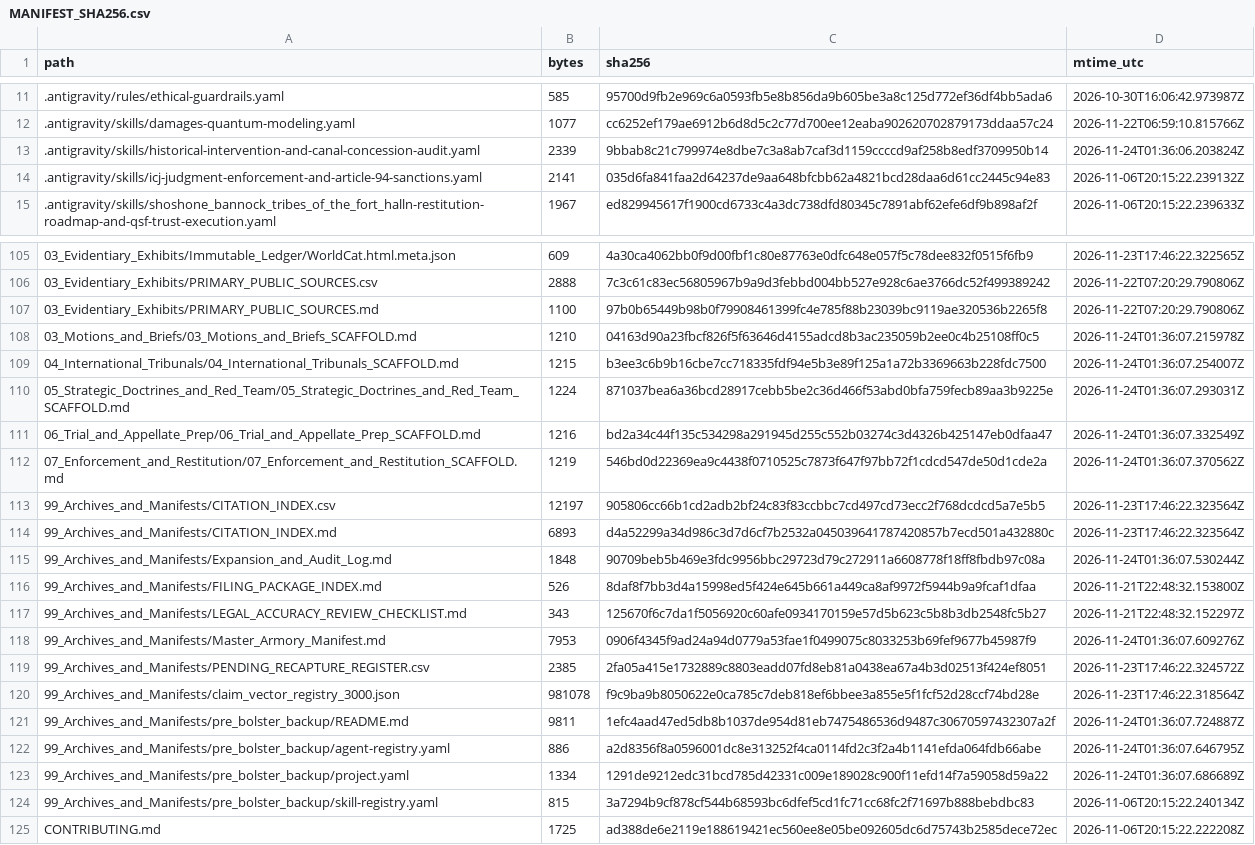
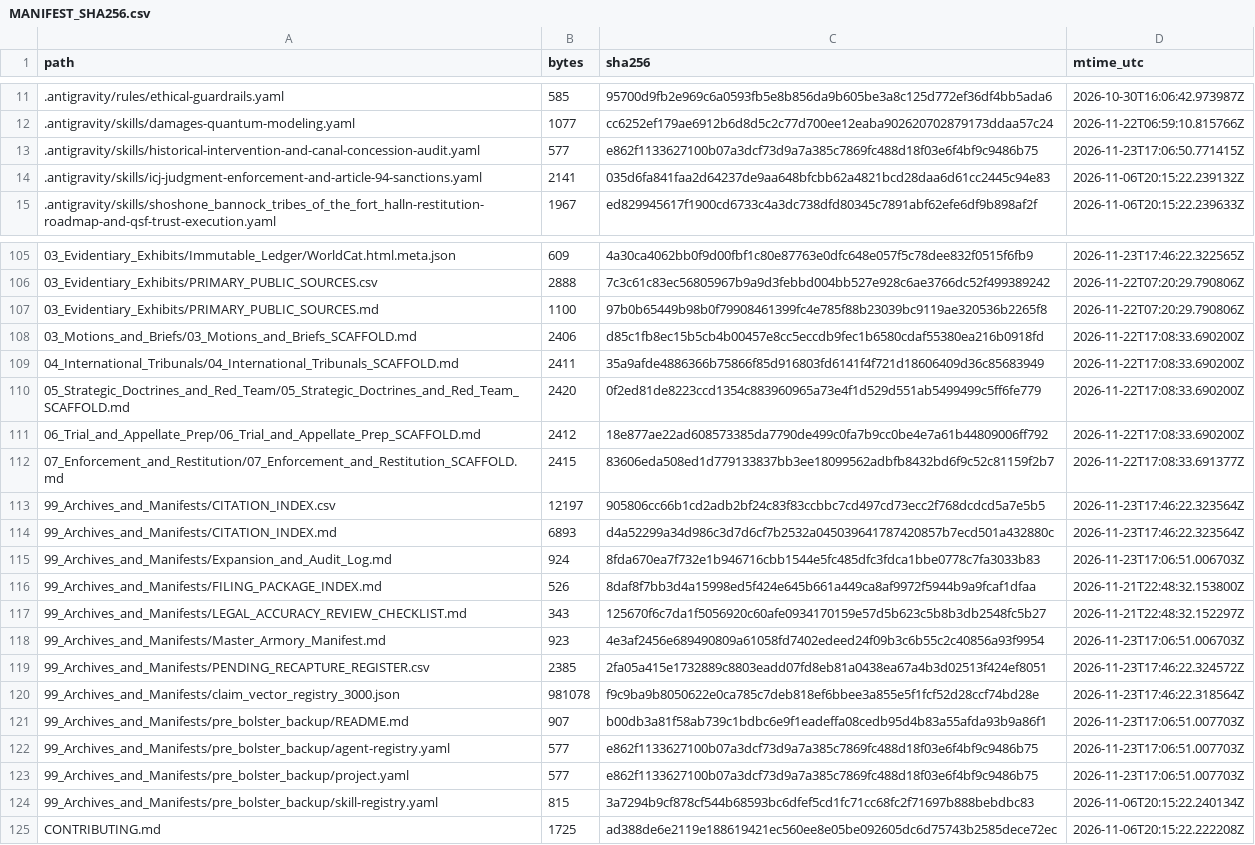
Before and after one commit to GlobalRestitutionAlliance/turtle-island-us-id-shoshone-bannock-tribes-of-the-fort-hall-master-litigation, a CSV file: 99_Archives_and_Manifests/MANIFEST_SHA256.csv, drawn as a sheet; only a part is shown, gaps mark what is left out; the diff covers the shown part only.

```diff
--- a/99_Archives_and_Manifests/MANIFEST_SHA256.csv
+++ b/99_Archives_and_Manifests/MANIFEST_SHA256.csv
@@ -12,3 +12,3 @@ path,bytes,sha256,mtime_utc
 .antigravity/skills/damages-quantum-modeling.yaml,1077,cc6252ef179ae6912b6d8d5c2c77d700ee12eaba902620702879173ddaa57c24,2026-11-22T06:59:10.815766Z
-.antigravity/skills/historical-intervention-and-canal-concession-audit.yaml,2339,9bbab8c21c799974e8dbe7c3a8ab7caf3d1159ccccd9af258b8edf3709950b14,2026-11-24T01:36:06.203824Z
+.antigravity/skills/historical-intervention-and-canal-concession-audit.yaml,577,e862f1133627100b07a3dcf73d9a7a385c7869fc488d18f03e6f4bf9c9486b75,2026-11-23T17:06:50.771415Z
 .antigravity/skills/icj-judgment-enforcement-and-article-94-sanctions.yaml,2141,035d6fa841faa2d64237de9aa648bfcbb62a4821bcd28daa6d61cc2445c94e83,2026-11-06T20:15:22.239132Z
@@ -107,18 +107,18 @@ path,bytes,sha256,mtime_utc
 03_Evidentiary_Exhibits/PRIMARY_PUBLIC_SOURCES.md,1100,97b0b65449b98b0f79908461399fc4e785f88b23039bc9119ae320536b2265f8,2026-11-22T07:20:29.790806Z
-03_Motions_and_Briefs/03_Motions_and_Briefs_SCAFFOLD.md,1210,04163d90a23fbcf826f5f63646d4155adcd8b3ac235059b2ee0c4b25108ff0c5,2026-11-24T01:36:07.215978Z
-04_International_Tribunals/04_International_Tribunals_SCAFFOLD.md,1215,b3ee3c6b9b16cbe7cc718335fdf94e5b3e89f125a1a72b3369663b228fdc7500,2026-11-24T01:36:07.254007Z
-05_Strategic_Doctrines_and_Red_Team/05_Strategic_Doctrines_and_Red_Team_SCAFFOLD.md,1224,871037bea6a36bcd28917cebb5be2c36d466f53abd0bfa759fecb89aa3b9225e,2026-11-24T01:36:07.293031Z
-06_Trial_and_Appellate_Prep/06_Trial_and_Appellate_Prep_SCAFFOLD.md,1216,bd2a34c44f135c534298a291945d255c552b03274c3d4326b425147eb0dfaa47,2026-11-24T01:36:07.332549Z
-07_Enforcement_and_Restitution/07_Enforcement_and_Restitution_SCAFFOLD.md,1219,546bd0d22369ea9c4438f0710525c7873f647f97bb72f1cdcd547de50d1cde2a,2026-11-24T01:36:07.370562Z
+03_Motions_and_Briefs/03_Motions_and_Briefs_SCAFFOLD.md,2406,d85c1fb8ec15b5cb4b00457e8cc5eccdb9fec1b6580cdaf55380ea216b0918fd,2026-11-22T17:08:33.690200Z
+04_International_Tribunals/04_International_Tribunals_SCAFFOLD.md,2411,35a9afde4886366b75866f85d916803fd6141f4f721d18606409d36c85683949,2026-11-22T17:08:33.690200Z
+05_Strategic_Doctrines_and_Red_Team/05_Strategic_Doctrines_and_Red_Team_SCAFFOLD.md,2420,0f2ed81de8223ccd1354c883960965a73e4f1d529d551ab5499499c5ff6fe779,2026-11-22T17:08:33.690200Z
+06_Trial_and_Appellate_Prep/06_Trial_and_Appellate_Prep_SCAFFOLD.md,2412,18e877ae22ad608573385da7790de499c0fa7b9cc0be4e7a61b44809006ff792,2026-11-22T17:08:33.690200Z
+07_Enforcement_and_Restitution/07_Enforcement_and_Restitution_SCAFFOLD.md,2415,83606eda508ed1d779133837bb3ee18099562adbfb8432bd6f9c52c81159f2b7,2026-11-22T17:08:33.691377Z
 99_Archives_and_Manifests/CITATION_INDEX.csv,12197,905806cc66b1cd2adb2bf24c83f83ccbbc7cd497cd73ecc2f768dcdcd5a7e5b5,2026-11-23T17:46:22.323564Z
 99_Archives_and_Manifests/CITATION_INDEX.md,6893,d4a52299a34d986c3d7d6cf7b2532a045039641787420857b7ecd501a432880c,2026-11-23T17:46:22.323564Z
-99_Archives_and_Manifests/Expansion_and_Audit_Log.md,1848,90709beb5b469e3fdc9956bbc29723d79c272911a6608778f18ff8fbdb97c08a,2026-11-24T01:36:07.530244Z
+99_Archives_and_Manifests/Expansion_and_Audit_Log.md,924,8fda670ea7f732e1b946716cbb1544e5fc485dfc3fdca1bbe0778c7fa3033b83,2026-11-23T17:06:51.006703Z
 99_Archives_and_Manifests/FILING_PACKAGE_INDEX.md,526,8daf8f7bb3d4a15998ed5f424e645b661a449ca8af9972f5944b9a9fcaf1dfaa,2026-11-21T22:48:32.153800Z
 99_Archives_and_Manifests/LEGAL_ACCURACY_REVIEW_CHECKLIST.md,343,125670f6c7da1f5056920c60afe0934170159e57d5b623c5b8b3db2548fc5b27,2026-11-21T22:48:32.152297Z
-99_Archives_and_Manifests/Master_Armory_Manifest.md,7953,0906f4345f9ad24a94d0779a53fae1f0499075c8033253b69fef9677b45987f9,2026-11-24T01:36:07.609276Z
+99_Archives_and_Manifests/Master_Armory_Manifest.md,923,4e3af2456e689490809a61058fd7402edeed24f09b3c6b55c2c40856a93f9954,2026-11-23T17:06:51.006703Z
 99_Archives_and_Manifests/PENDING_RECAPTURE_REGISTER.csv,2385,2fa05a415e1732889c8803eadd07fd8eb81a0438ea67a4b3d02513f424ef8051,2026-11-23T17:46:22.324572Z
 99_Archives_and_Manifests/claim_vector_registry_3000.json,981078,f9c9ba9b8050622e0ca785c7deb818ef6bbee3a855e5f1fcf52d28ccf74bd28e,2026-11-23T17:46:22.318564Z
-99_Archives_and_Manifests/pre_bolster_backup/README.md,9811,1efc4aad47ed5db8b1037de954d81eb7475486536d9487c30670597432307a2f,2026-11-24T01:36:07.724887Z
-99_Archives_and_Manifests/pre_bolster_backup/agent-registry.yaml,886,a2d8356f8a0596001dc8e313252f4ca0114fd2c3f2a4b1141efda064fdb66abe,2026-11-24T01:36:07.646795Z
-99_Archives_and_Manifests/pre_bolster_backup/project.yaml,1334,1291de9212edc31bcd785d42331c009e189028c900f11efd14f7a59058d59a22,2026-11-24T01:36:07.686689Z
+99_Archives_and_Manifests/pre_bolster_backup/README.md,907,b00db3a81f58ab739c1bdbc6e9f1eadeffa08cedb95d4b83a55afda93b9a86f1,2026-11-23T17:06:51.007703Z
+99_Archives_and_Manifests/pre_bolster_backup/agent-registry.yaml,577,e862f1133627100b07a3dcf73d9a7a385c7869fc488d18f03e6f4bf9c9486b75,2026-11-23T17:06:51.007703Z
+99_Archives_and_Manifests/pre_bolster_backup/project.yaml,577,e862f1133627100b07a3dcf73d9a7a385c7869fc488d18f03e6f4bf9c9486b75,2026-11-23T17:06:51.007703Z
 99_Archives_and_Manifests/pre_bolster_backup/skill-registry.yaml,815,3a7294b9cf878cf544b68593bc6dfef5cd1fc71cc68fc2f71697b888bebdbc83,2026-11-06T20:15:22.240134Z
```
Also changed, not shown: 77 edited cells elsewhere in this file, 37 other files.
